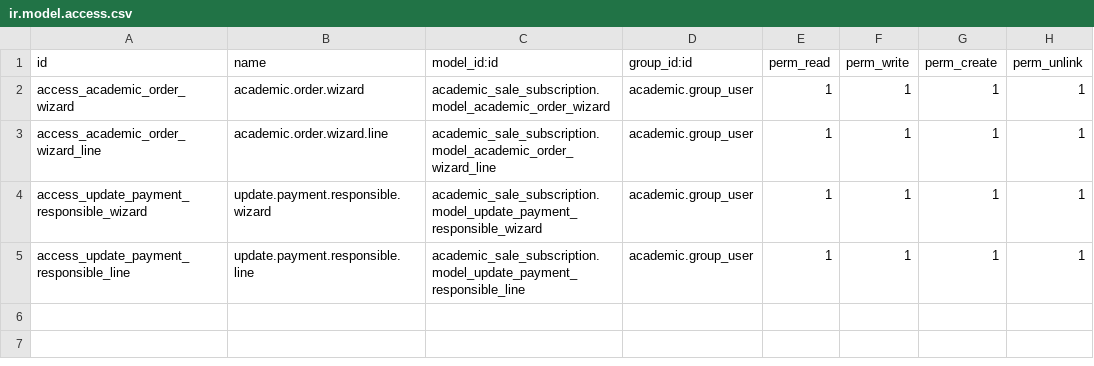
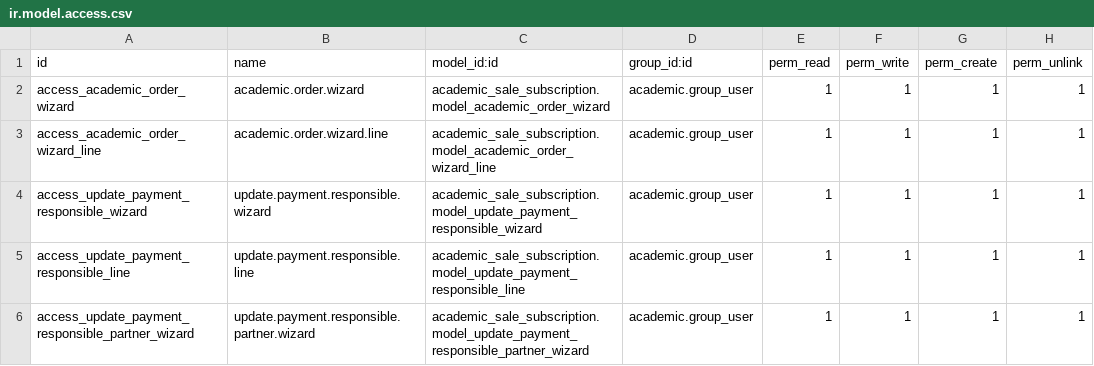
Before and after one commit to ingadhoc/odoo-academic, a CSV file: academic_sale_subscription/security/ir.model.access.csv, drawn as a sheet; the diff names each change by its address in the sheet, - before the commit and + after, or states it on an @@ line.

Commit message:
[IMP] academic_sale_subscription: add wizard to update payment responsible from partner and related views
closes ingadhoc/odoo-academic#370

X-original-commit: f591a82d7cf0e4c7a05af4be8cbf5b403b24ca3f
Signed-off-by: matiasperalta1 <mnp@adhoc.com.ar>
Signed-off-by: Franco Leyes <lef@adhoc.com.ar>

```diff
--- a/academic_sale_subscription/security/ir.model.access.csv
+++ b/academic_sale_subscription/security/ir.model.access.csv
+row 6: access_update_payment_responsible_partner_wizard | update.payment.responsible.partner.wizard | academic_sale_subscription.model_update_payment_responsible_partner_wizard | academic.group_user | 1 | 1 | 1 | 1
```
Also changed, not shown: 8 other files.
